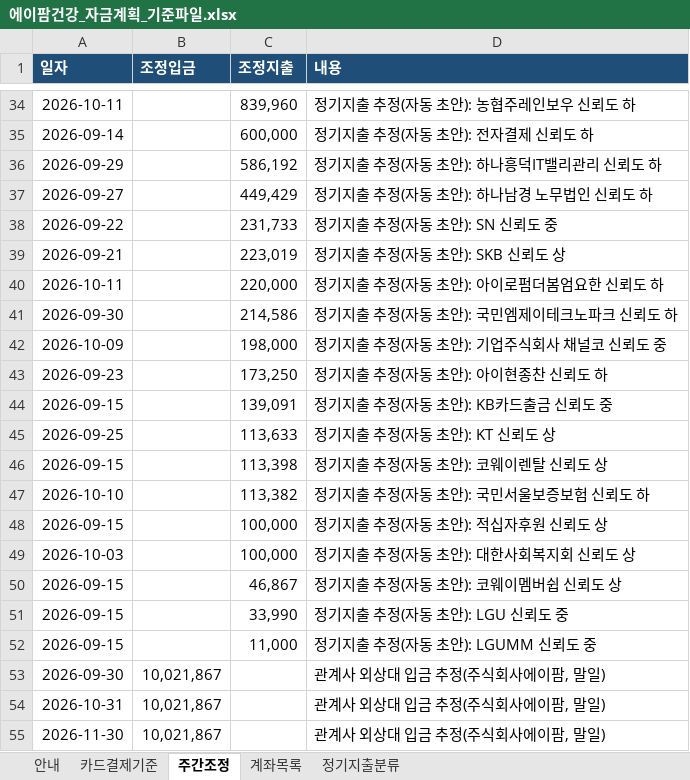
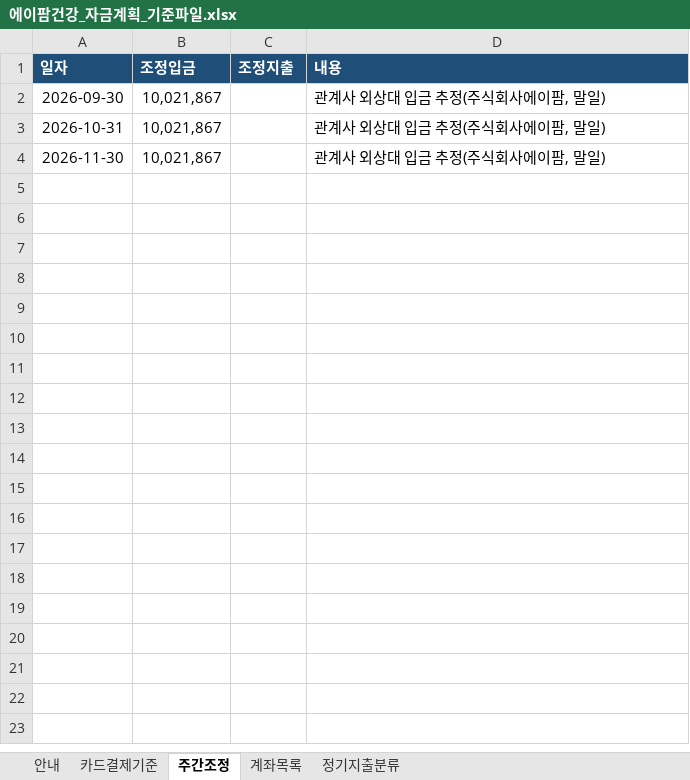
Before and after one commit to goldgarden9620419-maker/mynotes, an Excel workbook: 01-Projects/에이팜건강-주간자금계획-자동화/자금계획_자동화/04_기준파일/에이팜건강_자금계획_기준파일.xlsx, sheet 주간조정, drawn as a sheet; only a part is shown, gaps mark what is left out; values as stored, in another font and other column widths than the file's, no borders; the diff covers the shown part only; the diff names each change by its address in the sheet, - before the commit and + after, or states it on an @@ line.

```diff
--- a/01-Projects/에이팜건강-주간자금계획-자동화/자금계획_자동화/04_기준파일/에이팜건강_자금계획_기준파일.xlsx (sheet 주간조정)
+++ b/01-Projects/에이팜건강-주간자금계획-자동화/자금계획_자동화/04_기준파일/에이팜건강_자금계획_기준파일.xlsx (sheet 주간조정)
-row 34: 2026-10-11 |  | 839,960 | 정기지출 추정(자동 초안): 농협주레인보우 신뢰도 하
-row 35: 2026-09-14 |  | 600,000 | 정기지출 추정(자동 초안): 전자결제 신뢰도 하
-row 36: 2026-09-29 |  | 586,192 | 정기지출 추정(자동 초안): 하나흥덕IT밸리관리 신뢰도 하
-row 37: 2026-09-27 |  | 449,429 | 정기지출 추정(자동 초안): 하나남경 노무법인 신뢰도 하
-row 38: 2026-09-22 |  | 231,733 | 정기지출 추정(자동 초안): SN 신뢰도 중
-row 39: 2026-09-21 |  | 223,019 | 정기지출 추정(자동 초안): SKB 신뢰도 상
-row 40: 2026-10-11 |  | 220,000 | 정기지출 추정(자동 초안): 아이로펌더봄엄요한 신뢰도 하
-row 41: 2026-09-30 |  | 214,586 | 정기지출 추정(자동 초안): 국민엠제이테크노파크 신뢰도 하
-row 42: 2026-10-09 |  | 198,000 | 정기지출 추정(자동 초안): 기업주식회사 채널코 신뢰도 중
-row 43: 2026-09-23 |  | 173,250 | 정기지출 추정(자동 초안): 아이현종찬 신뢰도 하
-row 44: 2026-09-15 |  | 139,091 | 정기지출 추정(자동 초안): KB카드출금 신뢰도 중
-row 45: 2026-09-25 |  | 113,633 | 정기지출 추정(자동 초안): KT 신뢰도 상
-row 46: 2026-09-15 |  | 113,398 | 정기지출 추정(자동 초안): 코웨이렌탈 신뢰도 상
-row 47: 2026-10-10 |  | 113,382 | 정기지출 추정(자동 초안): 국민서울보증보험 신뢰도 하
-row 48: 2026-09-15 |  | 100,000 | 정기지출 추정(자동 초안): 적십자후원 신뢰도 상
-row 49: 2026-10-03 |  | 100,000 | 정기지출 추정(자동 초안): 대한사회복지회 신뢰도 상
-row 50: 2026-09-15 |  | 46,867 | 정기지출 추정(자동 초안): 코웨이멤버쉽 신뢰도 상
-row 51: 2026-09-15 |  | 33,990 | 정기지출 추정(자동 초안): LGU 신뢰도 중
-row 52: 2026-09-15 |  | 11,000 | 정기지출 추정(자동 초안): LGUMM 신뢰도 중
```
Also changed, not shown: 32 removed rows elsewhere in this sheet, 4 other files.
